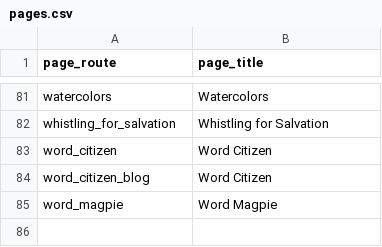
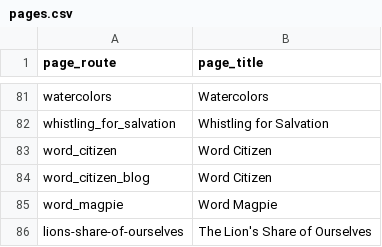
Before and after one commit to greemi01/kjhannah, a CSV file: data/pages.csv, drawn as a sheet; only a part is shown, gaps mark what is left out.

```diff
--- a/data/pages.csv
+++ b/data/pages.csv
@@ -85 +85,2 @@ word_citizen_blog,Word Citizen
 word_magpie,Word Magpie
+lions-share-of-ourselves,The Lion's Share of Ourselves
```
Also changed, not shown: 6 other files.
